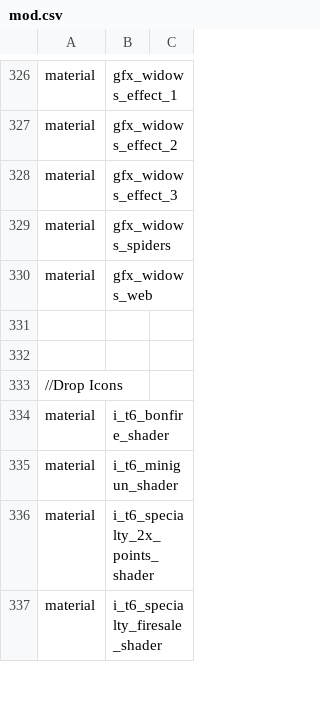
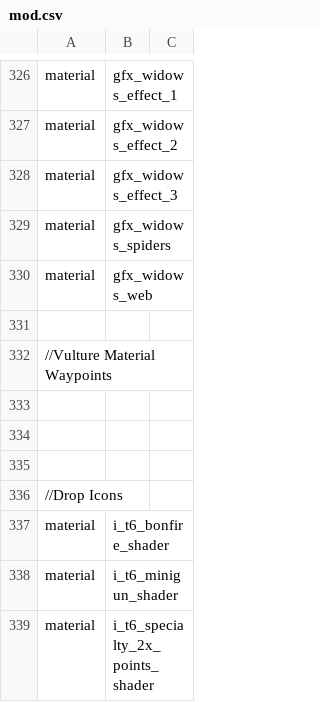
Before and after one commit to jhw2167/BO1-Reimagined-hotfitx, a CSV file: mod.csv, drawn as a sheet; only a part is shown, gaps mark what is left out; the shorter side is filled out with more unchanged rows; the diff names each change by its address in the sheet, - before the commit and + after, or states it on an @@ line.

```diff
--- a/mod.csv
+++ b/mod.csv
+row 332: //Vulture Material Waypoints
+row 333: (empty)
+row 334: (empty)
```
Also changed, not shown: soundaliases/zones/reimagined.all.csv, 13 other files.
